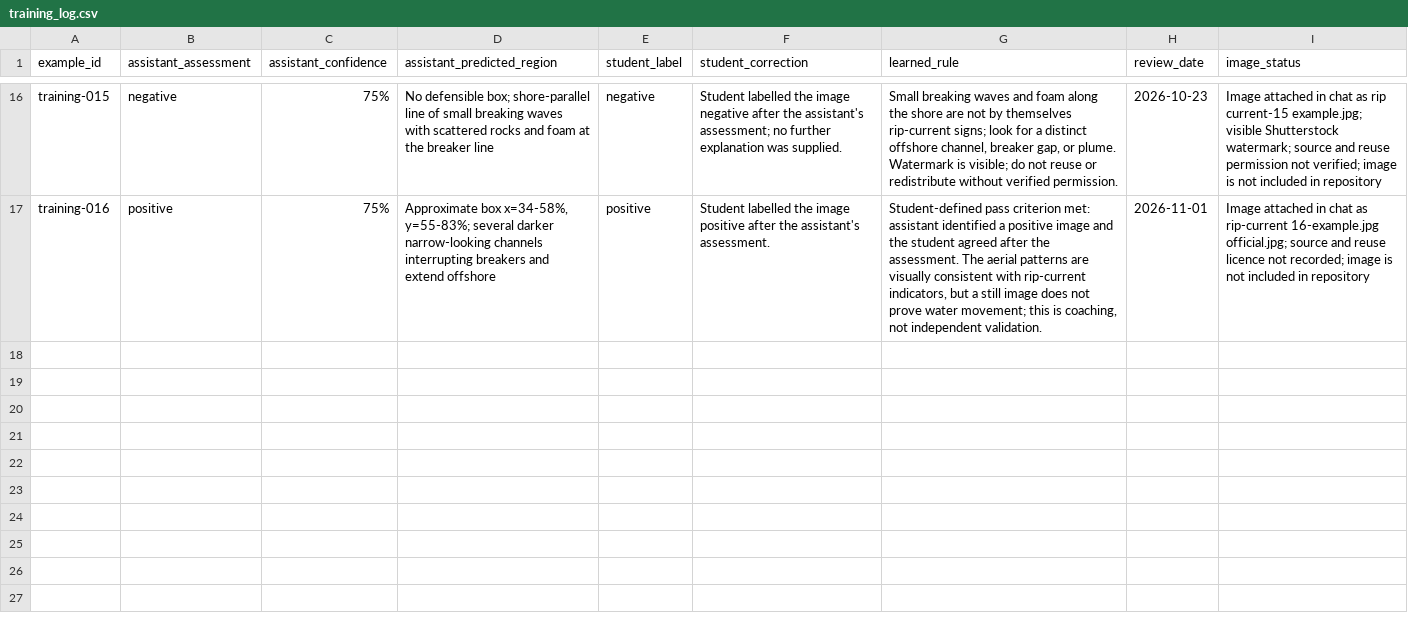
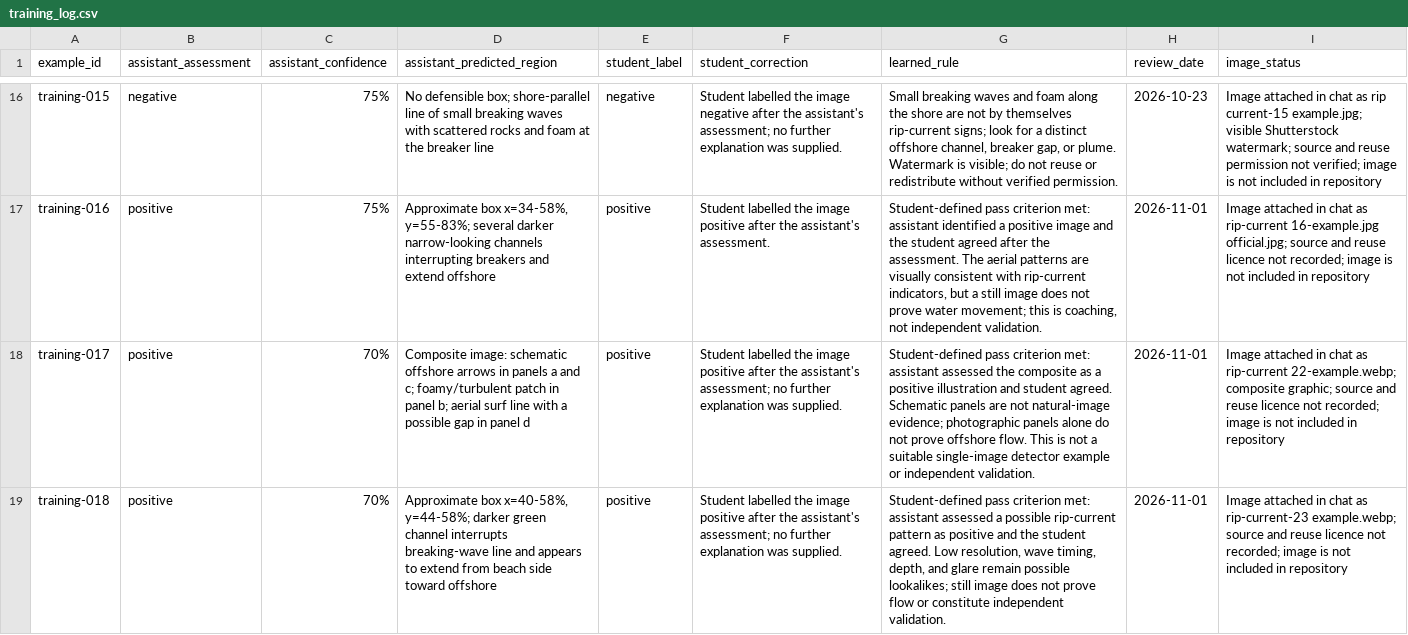
Before and after one commit to seanogor/riptide-yste-2026, a CSV file: data/training_log.csv, drawn as a sheet; only a part is shown, gaps mark what is left out; the diff names each change by its address in the sheet, - before the commit and + after, or states it on an @@ line.

```diff
--- a/data/training_log.csv
+++ b/data/training_log.csv
+row 18: training-017 | positive | 70% | Composite image: schematic offshore arrows in panels a and c; foamy/turbulent patch in panel b; aerial surf line with a possible gap in panel d | positive | Student labelled the image positive after the assistant's assessment; no further explanation was supplied. | Student-defined pass criterion met: assistant assessed the composite as a positive illustration and student agreed. Schematic panels are not natural-image evidence; photographic panels alone do not prove offshore flow. This is not a suitable single-image detector example or independent validation. | 2026-11-01 | Image attached in chat as rip-current 22-example.webp; composite graphic; source and reuse licence not recorded; image is not included in repository
+row 19: training-018 | positive | 70% | Approximate box x=40-58%, y=44-58%; darker green channel interrupts breaking-wave line and appears to extend from beach side toward offshore | positive | Student labelled the image positive after the assistant's assessment; no further explanation was supplied. | Student-defined pass criterion met: assistant assessed a possible rip-current pattern as positive and the student agreed. Low resolution, wave timing, depth, and glare remain possible lookalikes; still image does not prove flow or constitute independent validation. | 2026-11-01 | Image attached in chat as rip-current-23 example.webp; source and reuse licence not recorded; image is not included in repository
```
Also changed, not shown: 1 other file.
